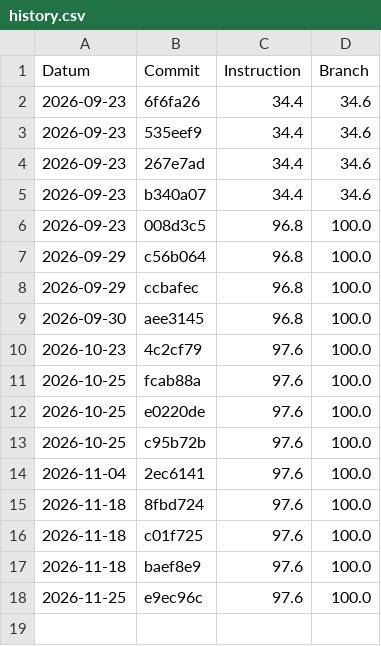
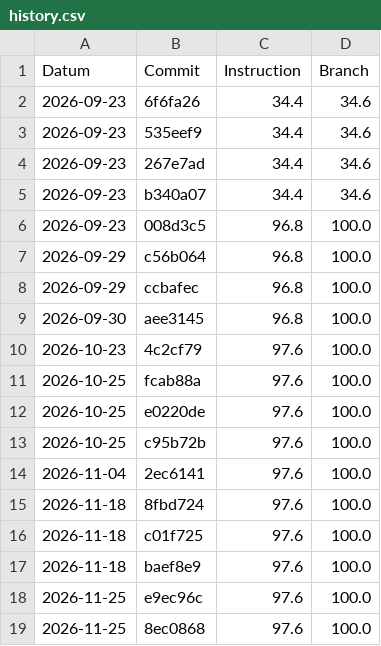
Before and after one commit to EmilSchibli/450-tictactest-mvk, a CSV file: coverage-history/history.csv, drawn as a sheet.

Commit message:
Deploying to gh-pages from @ EmilSchibli/450-tictactest-mvk@8ec08688e616722f95f39f5503bcba987e8b8cb9 🚀

```diff
--- a/coverage-history/history.csv
+++ b/coverage-history/history.csv
@@ -18 +18,2 @@ Datum,Commit,Instruction,Branch
 2026-11-25,e9ec96c,97.6,100.0
+2026-11-25,8ec0868,97.6,100.0
```
